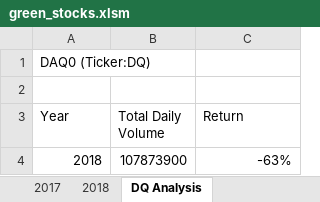
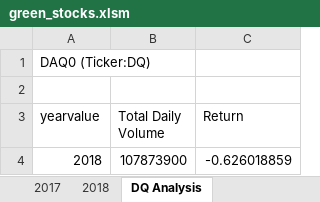
Before and after one commit to SeRoGaTa/stock-analysis, an Excel workbook: green_stocks.xlsm, sheet DQ Analysis, drawn as a sheet; values as stored, in another font and other column widths than the file's, no borders; charts and pictures not drawn; the diff names each change by its address in the sheet, - before the commit and + after, or states it on an @@ line.

```diff
--- a/green_stocks.xlsm (sheet DQ Analysis)
+++ b/green_stocks.xlsm (sheet DQ Analysis)
-A3: Year
+A3: yearvalue
-C4 (Return): -63%
+C4 (Return): -0.626018859
```
Also changed, not shown: other sheet tabs, charts or pictures.
